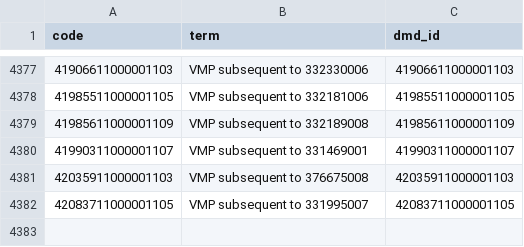
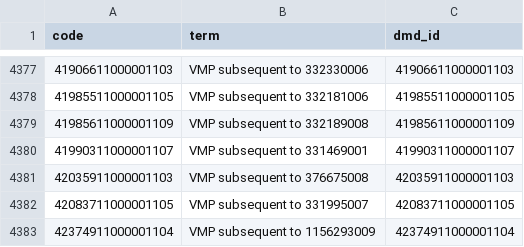
Before and after one commit to opensafely/long-covid-symptoms, a CSV file: codelists/user-kate-mansfield-bnf-13-skin-dmd.csv, drawn as a sheet; only a part is shown, gaps mark what is left out; the diff names each change by its address in the sheet, - before the commit and + after, or states it on an @@ line.

```diff
--- a/codelists/user-kate-mansfield-bnf-13-skin-dmd.csv
+++ b/codelists/user-kate-mansfield-bnf-13-skin-dmd.csv
+row 4383: 42374911000001104 | VMP subsequent to 1156293009 | 42374911000001104
```
Also changed, not shown: codelists/user-kate-mansfield-bnf-11-eye-dmd.csv, codelists/user-kate-mansfield-bnf-4-central-nervous-system-dmd.csv, 3 other files.
